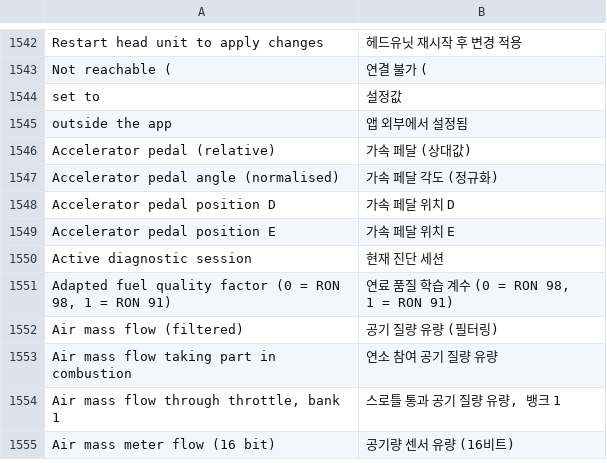
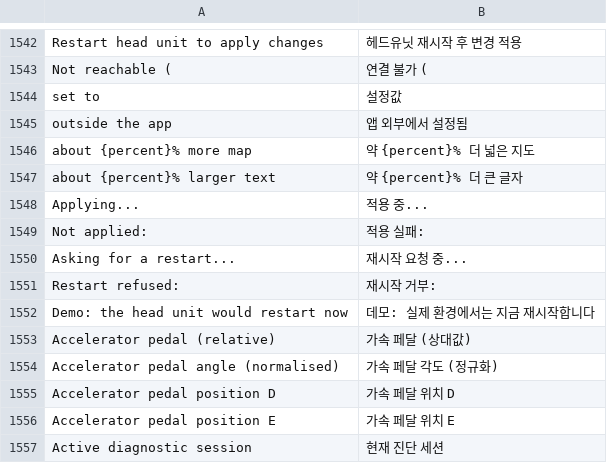
Before and after one commit to cauliflowermossgrape/idrive7-apps, a TSV file: kit/runtime/locales/ko.tsv, drawn as a sheet; only a part is shown, gaps mark what is left out; the shorter side is filled out with more unchanged rows.

```diff
--- a/kit/runtime/locales/ko.tsv
+++ b/kit/runtime/locales/ko.tsv
@@ -1545,2 +1545,9 @@ set to	설정값
 outside the app	앱 외부에서 설정됨
+about {percent}% more map	약 {percent}% 더 넓은 지도
+about {percent}% larger text	약 {percent}% 더 큰 글자
+Applying...	적용 중...
+Not applied:	적용 실패:
+Asking for a restart...	재시작 요청 중...
+Restart refused:	재시작 거부:
+Demo: the head unit would restart now	데모: 실제 환경에서는 지금 재시작합니다
 Accelerator pedal (relative)	가속 페달 (상대값)
```
Also changed, not shown: 12 other files.
